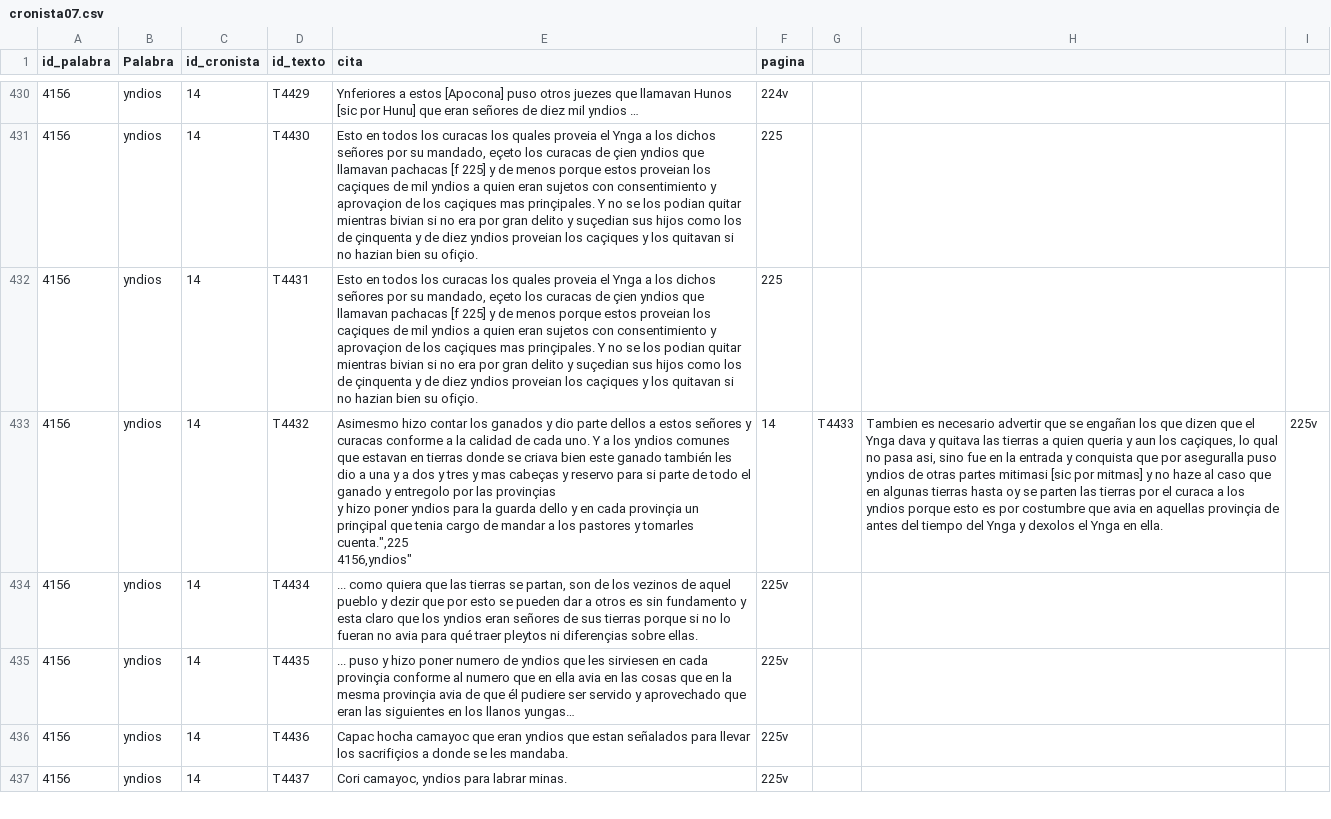
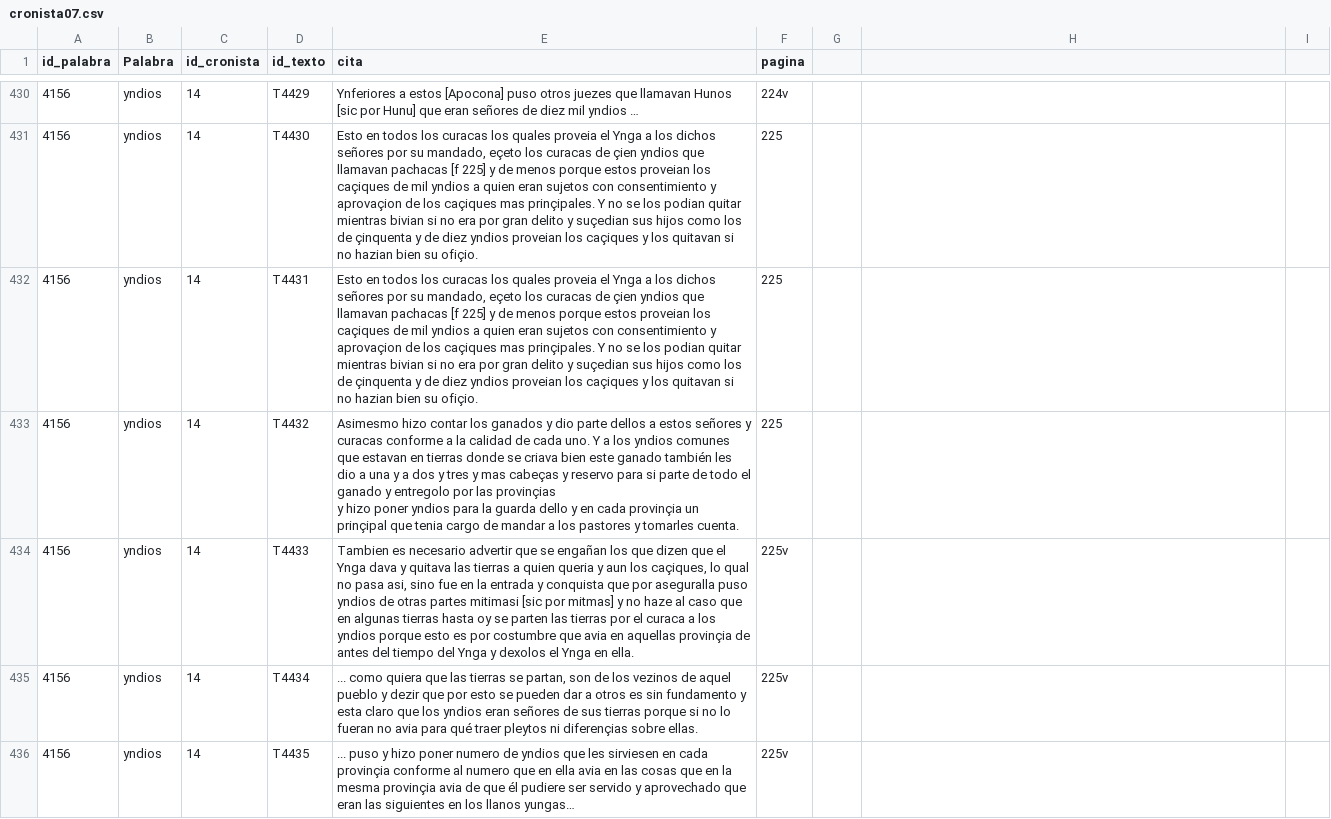
Before and after one commit to glosascroniquenses/glosascroniquenses.github.io, a CSV file: _data/cronista07.csv, drawn as a sheet; only a part is shown, gaps mark what is left out; the shorter side is filled out with more unchanged rows; ↵ is a line break in a cell; the diff names each change by its address in the sheet, - before the commit and + after, or states it on an @@ line.

Commit message:
Update cronista07.csv

```diff
--- a/_data/cronista07.csv
+++ b/_data/cronista07.csv
-E433 (cita): …y tomarles cuenta.",225 ↵ 4156,yndios"
+E433 (cita): …y tomarles cuenta.
-F433 (pagina): 14
+F433 (pagina): 225
-G433: T4433
+G433: (empty)
-H433: Tambien es necesario advertir que se engañan los que dizen que el Ynga dava y quitava las tierras a quien queria y aun los caçiques, lo qual no pasa asi, sino fue en la entrada y conquista que por aseguralla puso yndios de otras partes mitimasi [sic por mitmas] y no haze al caso que en algunas tierras hasta oy se parten las tierras por el curaca a los yndios porque esto es por costumbre que avia en aquellas provinçia de antes del tiempo del Ynga y dexolos el Ynga en ella.
+H433: (empty)
-I433: 225v
+I433: (empty)
+row 434: 4156 | yndios | 14 | T4433 | Tambien es necesario advertir que se engañan los que dizen que el Ynga dava y quitava las tierras a quien queria y aun los caçiques, lo qual no pasa asi, sino fue en la entrada y conquista que por aseguralla puso yndios de otras partes mitimasi [sic por mitmas] y no haze al caso que en algunas tierras hasta oy se parten las tierras por el curaca a los yndios porque esto es por costumbre que avia en aquellas provinçia de antes del tiempo del Ynga y dexolos el Ynga en ella. | 225v
```
